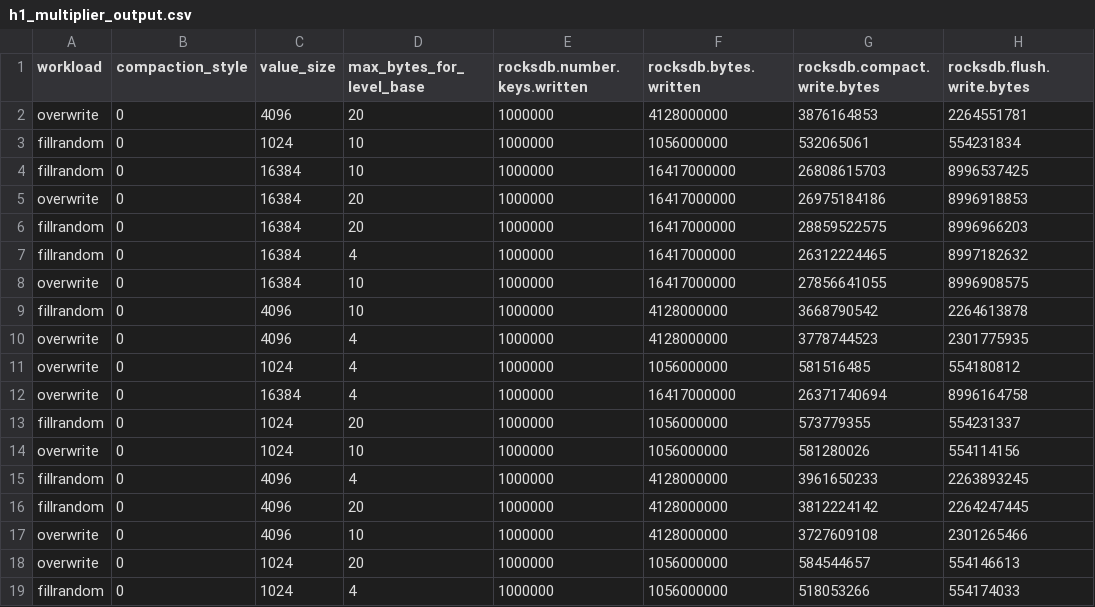
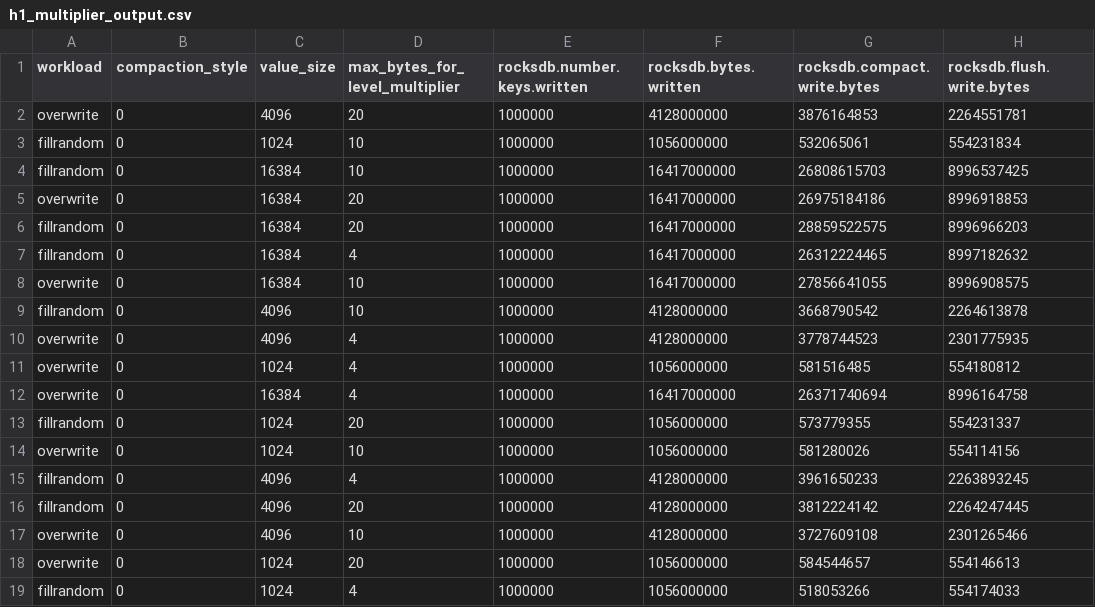
Before and after one commit to yrc00/opensource_sw_analysis, a CSV file: Lab1/H1/h1_multiplier_output.csv, drawn as a sheet; only a part is shown; the diff names each change by its address in the sheet, - before the commit and + after, or states it on an @@ line.

```diff
--- a/Lab1/H1/h1_multiplier_output.csv
+++ b/Lab1/H1/h1_multiplier_output.csv
-D1: max_bytes_for_level_base
+D1: max_bytes_for_level_multiplier
```
Also changed, not shown: Lab1/H1/h1_leveled_output.csv, Lab1/H1/modified_h1_leveled_output.csv, 3 other files.
